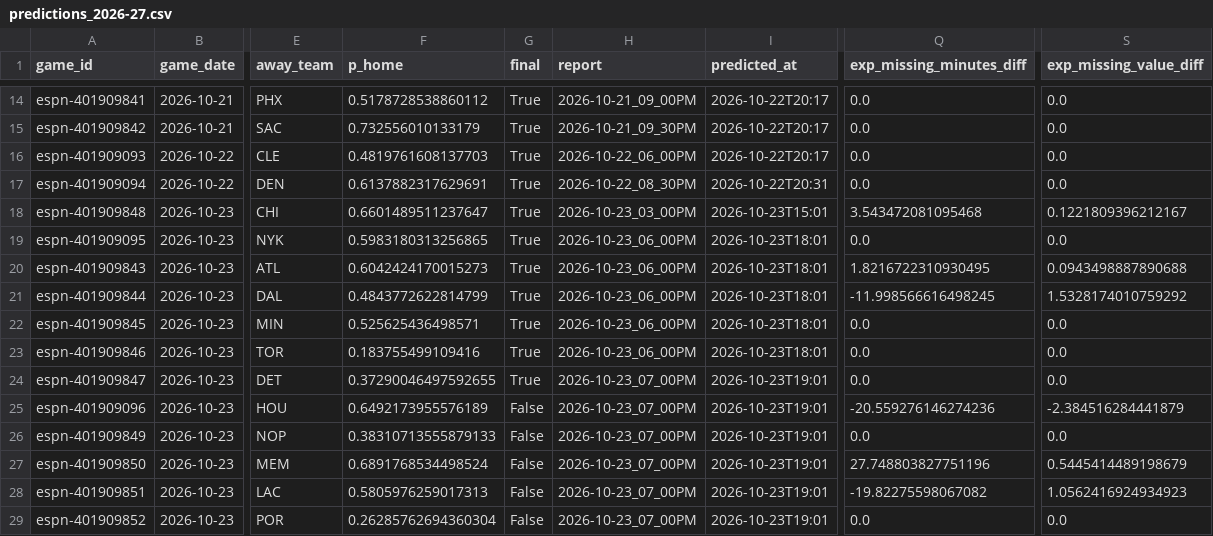
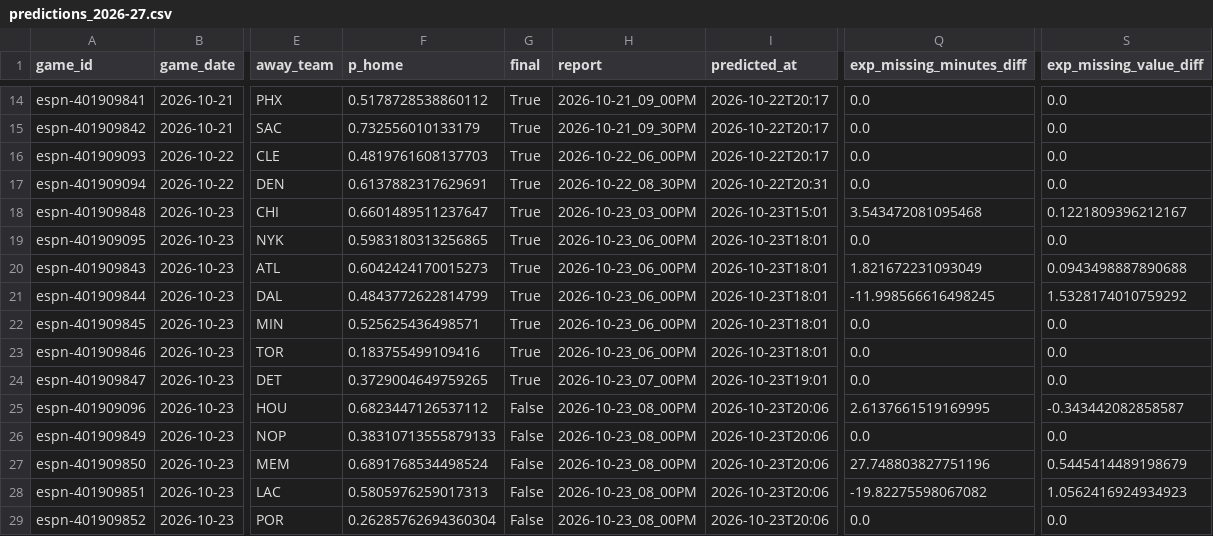
Before and after one commit to z3nsz/nba-prediction, a CSV file: live_state/predictions_2026-27.csv, drawn as a sheet; only a part is shown, gaps mark what is left out; the diff names each change by its address in the sheet, - before the commit and + after, or states it on an @@ line.

```diff
--- a/live_state/predictions_2026-27.csv
+++ b/live_state/predictions_2026-27.csv
-Q20 (exp_missing_minutes_diff): 1.8216722310930495
+Q20 (exp_missing_minutes_diff): 1.821672231093049
-F24 (p_home): 0.37290046497592655
+F24 (p_home): 0.3729004649759265
-F25 (p_home): 0.6492173955576189
+F25 (p_home): 0.6823447126537112
-H25:H29 (report): 2026-10-23_07_00PM
+H25:H29 (report): 2026-10-23_08_00PM
-I25:I29 (predicted_at): 2026-10-23T19:01
+I25:I29 (predicted_at): 2026-10-23T20:06
-Q25 (exp_missing_minutes_diff): -20.559276146274236
+Q25 (exp_missing_minutes_diff): 2.6137661519169995
-S25 (exp_missing_value_diff): -2.384516284441879
+S25 (exp_missing_value_diff): -0.343442082858587
```
Also changed, not shown: live_state/listings_2026-27.csv, 6 other files.
